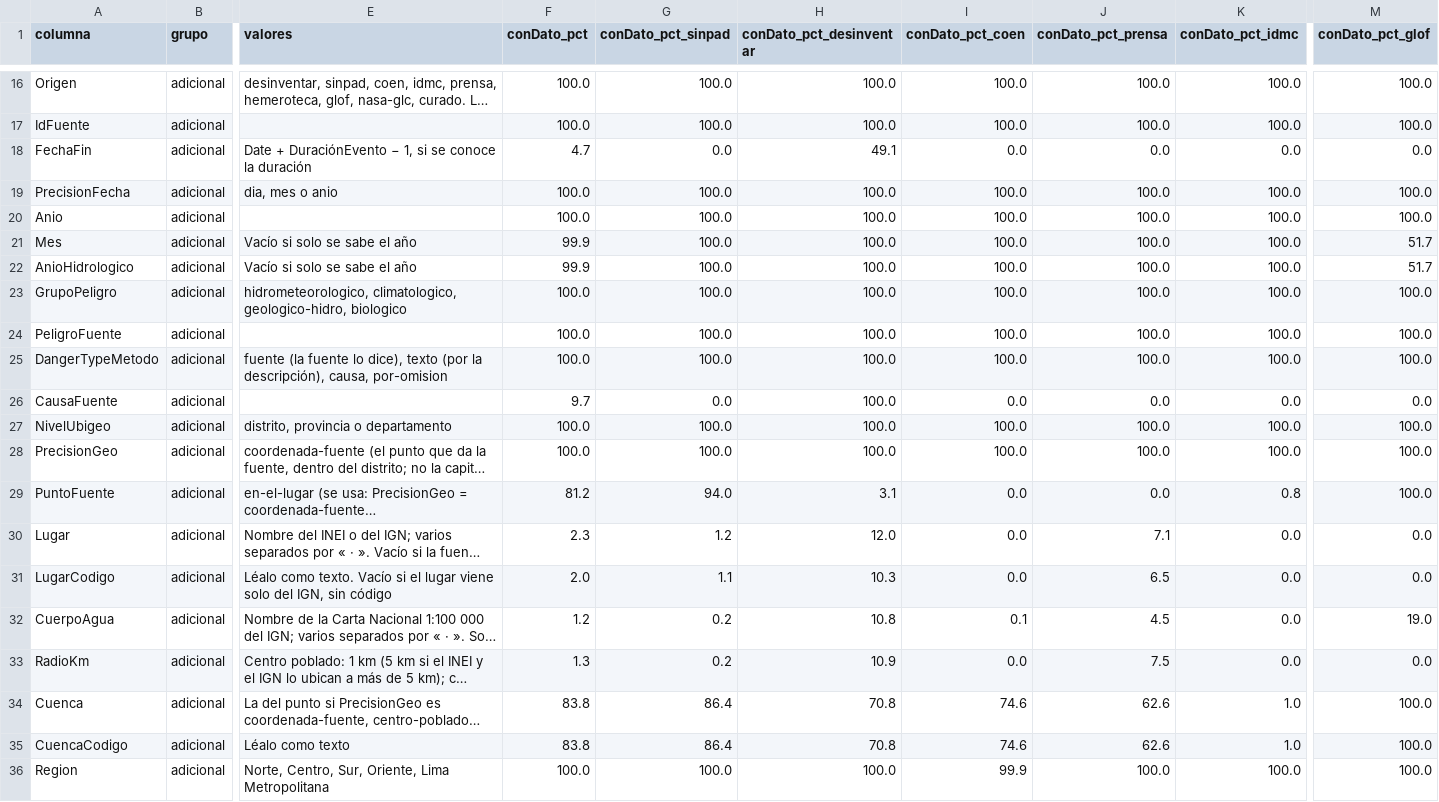
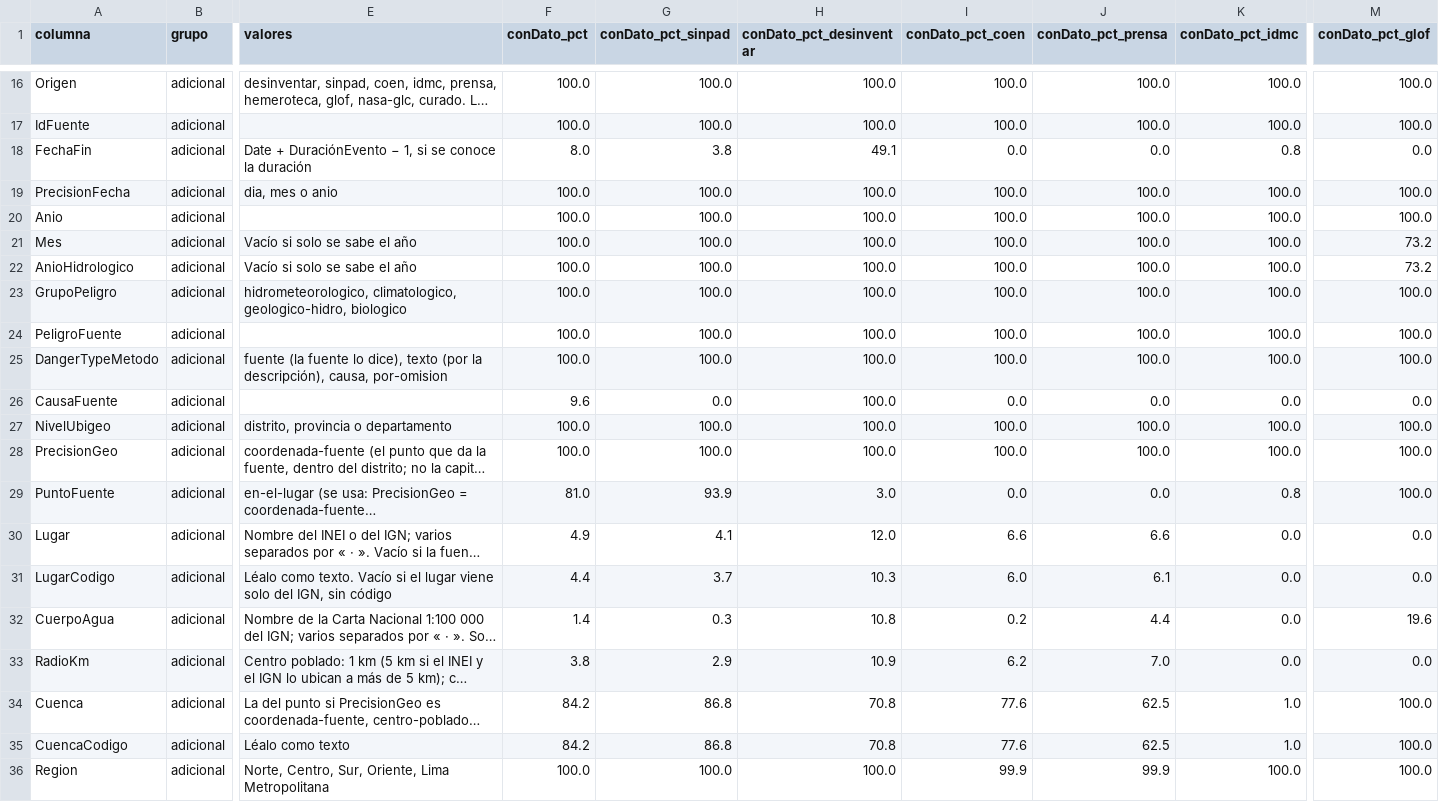
Before and after one commit to PillB/observatorio-enso-peru, a CSV file: data/historico/diccionario.csv, drawn as a sheet; only a part is shown, gaps mark what is left out; long unchanged cells end in …; the diff covers the shown part only; the diff names each change by its address in the sheet, - before the commit and + after, or states it on an @@ line.

```diff
--- a/data/historico/diccionario.csv
+++ b/data/historico/diccionario.csv
-F18 (conDato_pct): 4.7
+F18 (conDato_pct): 8.0
-G18 (conDato_pct_sinpad): 0.0
+G18 (conDato_pct_sinpad): 3.8
-K18 (conDato_pct_idmc): 0.0
+K18 (conDato_pct_idmc): 0.8
-F21:F22 (conDato_pct): 99.9
+F21:F22 (conDato_pct): 100.0
-M21:M22 (conDato_pct_glof): 51.7
+M21:M22 (conDato_pct_glof): 73.2
-F26 (conDato_pct): 9.7
+F26 (conDato_pct): 9.6
-F29 (conDato_pct): 81.2
+F29 (conDato_pct): 81.0
-G29 (conDato_pct_sinpad): 94.0
+G29 (conDato_pct_sinpad): 93.9
-H29 (conDato_pct_desinventar): 3.1
+H29 (conDato_pct_desinventar): 3.0
-F30 (conDato_pct): 2.3
+F30 (conDato_pct): 4.9
-G30 (conDato_pct_sinpad): 1.2
+G30 (conDato_pct_sinpad): 4.1
-I30 (conDato_pct_coen): 0.0
+I30 (conDato_pct_coen): 6.6
-J30 (conDato_pct_prensa): 7.1
+J30 (conDato_pct_prensa): 6.6
-F31 (conDato_pct): 2.0
+F31 (conDato_pct): 4.4
-G31 (conDato_pct_sinpad): 1.1
+G31 (conDato_pct_sinpad): 3.7
-I31 (conDato_pct_coen): 0.0
+I31 (conDato_pct_coen): 6.0
-J31 (conDato_pct_prensa): 6.5
+J31 (conDato_pct_prensa): 6.1
-F32 (conDato_pct): 1.2
+F32 (conDato_pct): 1.4
-G32 (conDato_pct_sinpad): 0.2
+G32 (conDato_pct_sinpad): 0.3
-I32 (conDato_pct_coen): 0.1
+I32 (conDato_pct_coen): 0.2
-J32 (conDato_pct_prensa): 4.5
+J32 (conDato_pct_prensa): 4.4
-M32 (conDato_pct_glof): 19.0
+M32 (conDato_pct_glof): 19.6
-F33 (conDato_pct): 1.3
+F33 (conDato_pct): 3.8
-G33 (conDato_pct_sinpad): 0.2
+G33 (conDato_pct_sinpad): 2.9
-I33 (conDato_pct_coen): 0.0
+I33 (conDato_pct_coen): 6.2
-J33 (conDato_pct_prensa): 7.5
+J33 (conDato_pct_prensa): 7.0
-F34:F35 (conDato_pct): 83.8
+F34:F35 (conDato_pct): 84.2
-G34:G35 (conDato_pct_sinpad): 86.4
+G34:G35 (conDato_pct_sinpad): 86.8
-I34:I35 (conDato_pct_coen): 74.6
+I34:I35 (conDato_pct_coen): 77.6
-J34:J35 (conDato_pct_prensa): 62.6
+J34:J35 (conDato_pct_prensa): 62.5
-J36 (conDato_pct_prensa): 100.0
+J36 (conDato_pct_prensa): 99.9
```
Also changed, not shown: 76 edited cells elsewhere in this file, data/historico/conciliaciones.csv, data/historico/contexto-distrito.csv, 40 other files.
